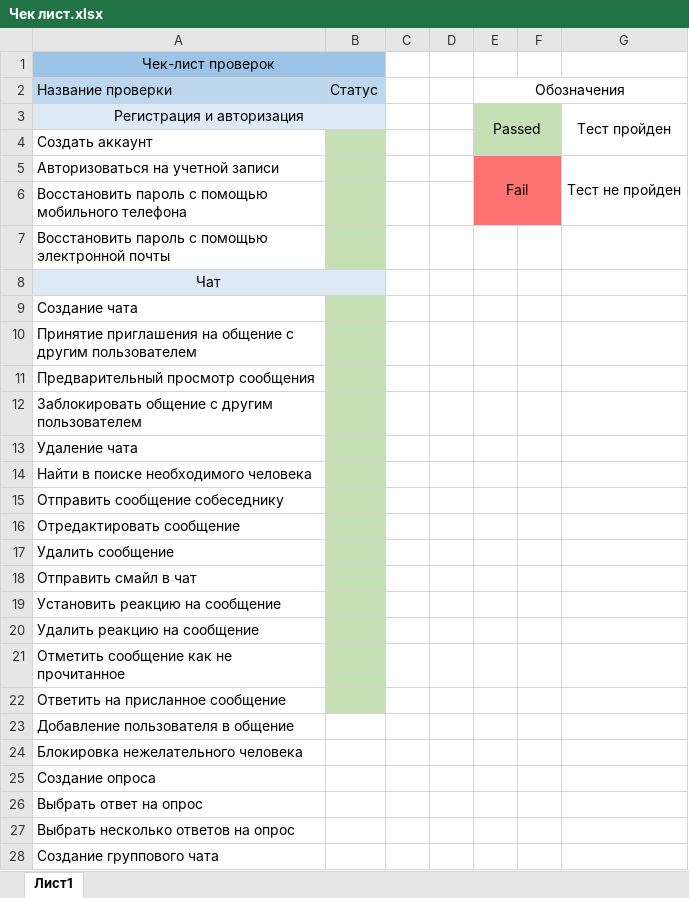
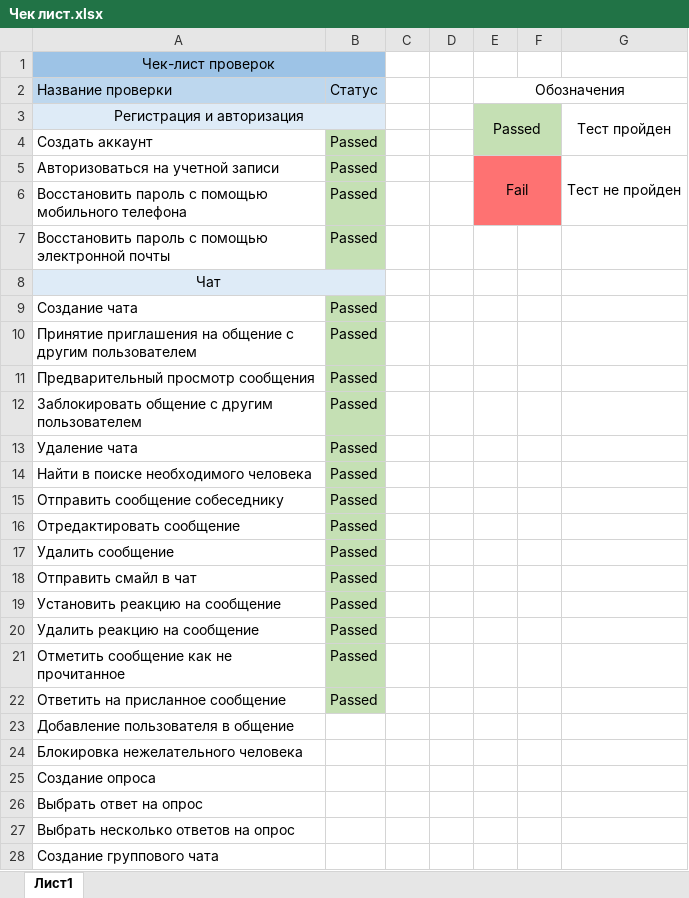
Before and after one commit to Sene4ko/Microsoft_Teams, an Excel workbook: Чек лист.xlsx, sheet Лист1, drawn as a sheet; only a part is shown; values as stored, in another font and other column widths than the file's, no borders; the diff names each change by its address in the sheet, - before the commit and + after, or states it on an @@ line.

Commit message:
Add files via upload

```diff
--- a/Чек лист.xlsx (sheet Лист1)
+++ b/Чек лист.xlsx (sheet Лист1)
-B4:B7: (empty)
+B4:B7: Passed
-B9:B22: (empty)
+B9:B22: Passed
```
